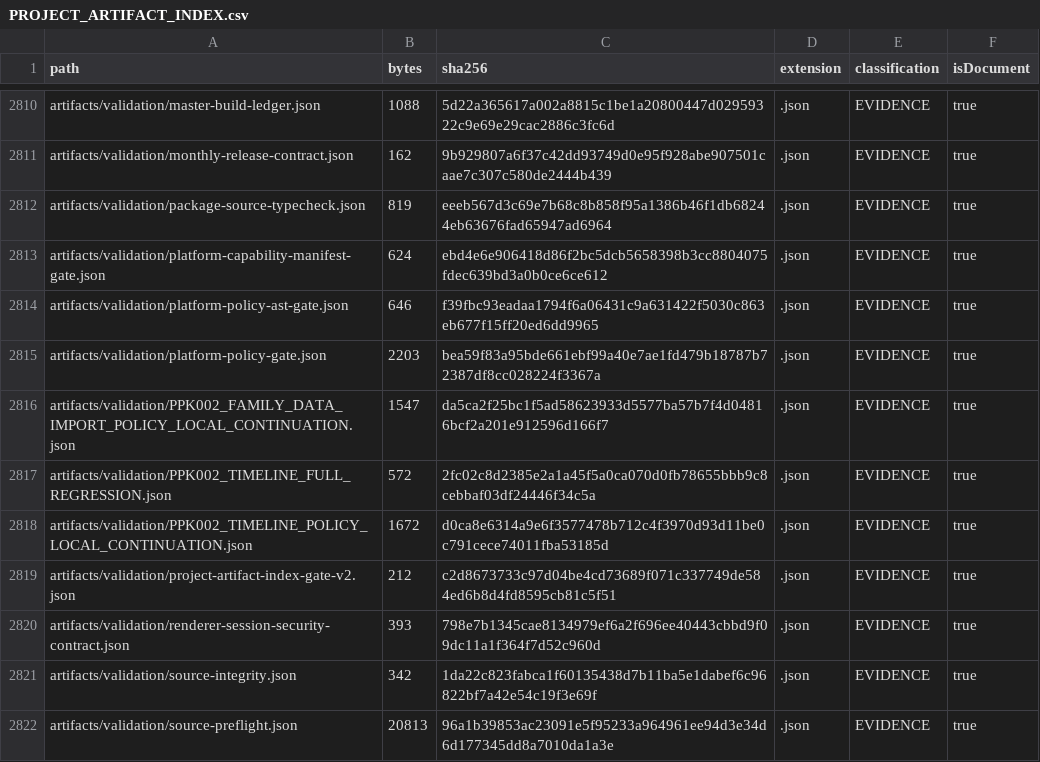
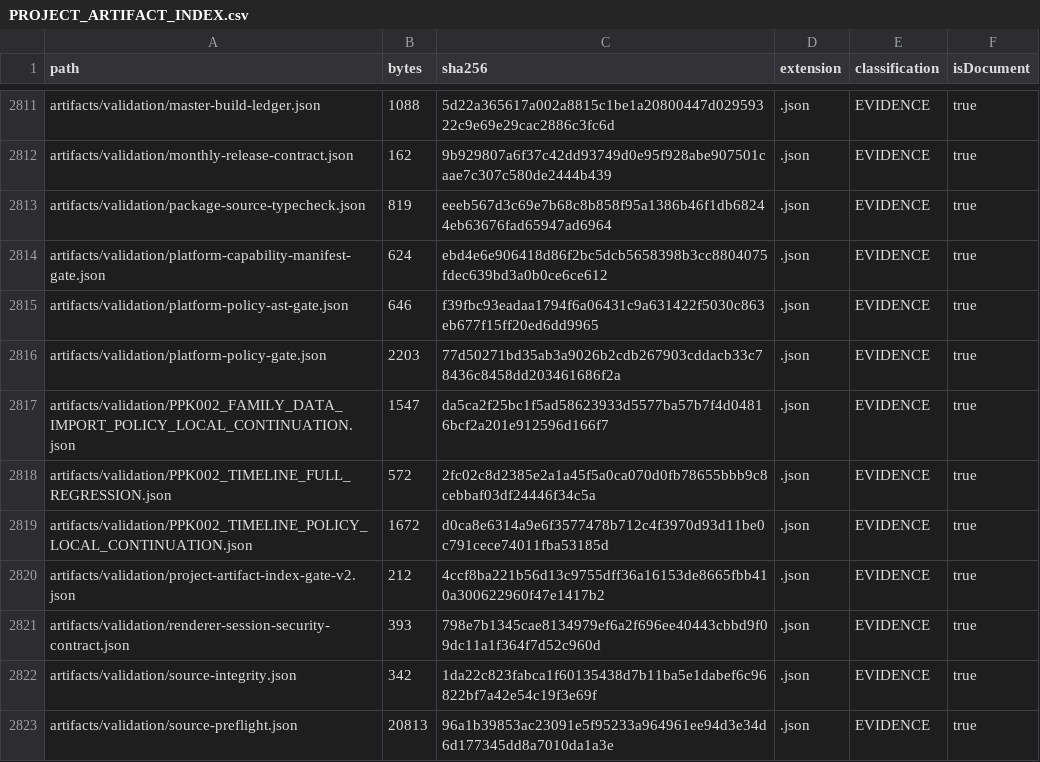
Before and after one commit to hsynmyssrgl/Anadolu-Parsi-AYM, a CSV file: artifacts/manifests/PROJECT_ARTIFACT_INDEX.csv, drawn as a sheet; only a part is shown, gaps mark what is left out; the diff covers the shown part only.

```diff
--- a/artifacts/manifests/PROJECT_ARTIFACT_INDEX.csv
+++ b/artifacts/manifests/PROJECT_ARTIFACT_INDEX.csv
@@ -2814,3 +2815,3 @@ artifacts/validation/platform-capability-manifest-gate.json,624,ebd4e6e906418d86
 artifacts/validation/platform-policy-ast-gate.json,646,f39fbc93eadaa1794f6a06431c9a631422f5030c863eb677f15ff20ed6dd9965,.json,EVIDENCE,true
-artifacts/validation/platform-policy-gate.json,2203,bea59f83a95bde661ebf99a40e7ae1fd479b18787b72387df8cc028224f3367a,.json,EVIDENCE,true
+artifacts/validation/platform-policy-gate.json,2203,77d50271bd35ab3a9026b2cdb267903cddacb33c78436c8458dd203461686f2a,.json,EVIDENCE,true
 artifacts/validation/PPK002_FAMILY_DATA_IMPORT_POLICY_LOCAL_CONTINUATION.json,1547,da5ca2f25bc1f5ad58623933d5577ba57b7f4d04816bcf2a201e912596d166f7,.json,EVIDENCE,true
@@ -2818,3 +2819,3 @@ artifacts/validation/PPK002_TIMELINE_FULL_REGRESSION.json,572,2fc02c8d2385e2a1a4
 artifacts/validation/PPK002_TIMELINE_POLICY_LOCAL_CONTINUATION.json,1672,d0ca8e6314a9e6f3577478b712c4f3970d93d11be0c791cece74011fba53185d,.json,EVIDENCE,true
-artifacts/validation/project-artifact-index-gate-v2.json,212,c2d8673733c97d04be4cd73689f071c337749de584ed6b8d4fd8595cb81c5f51,.json,EVIDENCE,true
+artifacts/validation/project-artifact-index-gate-v2.json,212,4ccf8ba221b56d13c9755dff36a16153de8665fbb410a300622960f47e1417b2,.json,EVIDENCE,true
 artifacts/validation/renderer-session-security-contract.json,393,798e7b1345cae8134979ef6a2f696ee40443cbbd9f09dc11a1f364f7d52c960d,.json,EVIDENCE,true
```
Also changed, not shown: 2 added rows and 32 edited cells elsewhere in this file, artifacts/manifests/ALL_DOCUMENTS_INDEX.csv, 17 other files.
